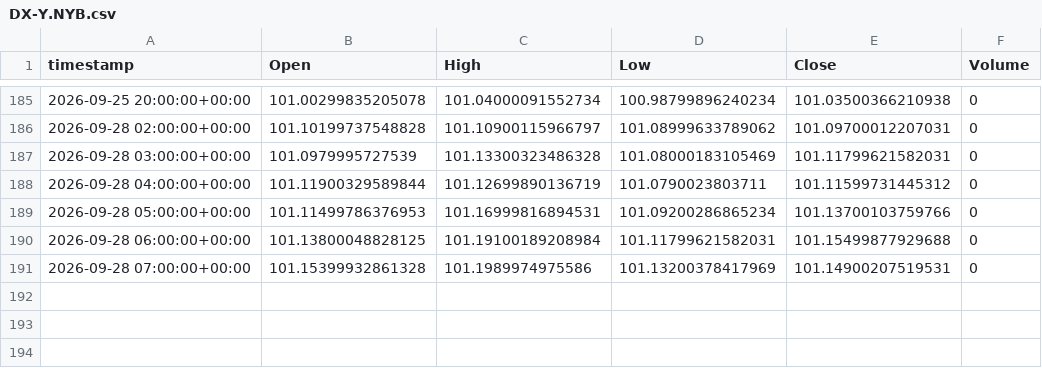
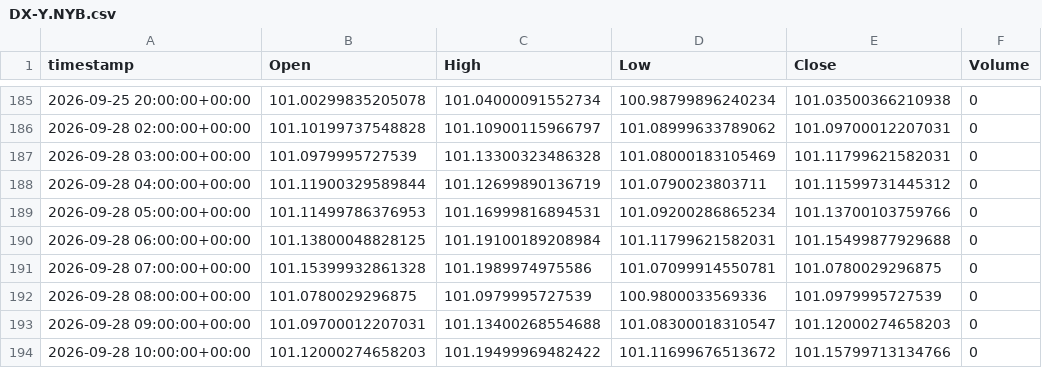
Before and after one commit to evsayar33-oss/tier1_quant_terminal, a CSV file: ohlcv_history/DX-Y.NYB.csv, drawn as a sheet; only a part is shown, gaps mark what is left out.

```diff
--- a/ohlcv_history/DX-Y.NYB.csv
+++ b/ohlcv_history/DX-Y.NYB.csv
@@ -190,2 +190,5 @@ timestamp,Open,High,Low,Close,Volume
 2026-09-28 06:00:00+00:00,101.13800048828125,101.19100189208984,101.11799621582031,101.15499877929688,0
-2026-09-28 07:00:00+00:00,101.15399932861328,101.1989974975586,101.13200378417969,101.14900207519531,0
+2026-09-28 07:00:00+00:00,101.15399932861328,101.1989974975586,101.07099914550781,101.0780029296875,0
+2026-09-28 08:00:00+00:00,101.0780029296875,101.0979995727539,100.9800033569336,101.0979995727539,0
+2026-09-28 09:00:00+00:00,101.09700012207031,101.13400268554688,101.08300018310547,101.12000274658203,0
+2026-09-28 10:00:00+00:00,101.12000274658203,101.19499969482422,101.11699676513672,101.15799713134766,0
```
Also changed, not shown: ohlcv_history/CL_F.csv, ohlcv_history/GC_F.csv, 45 other files.
